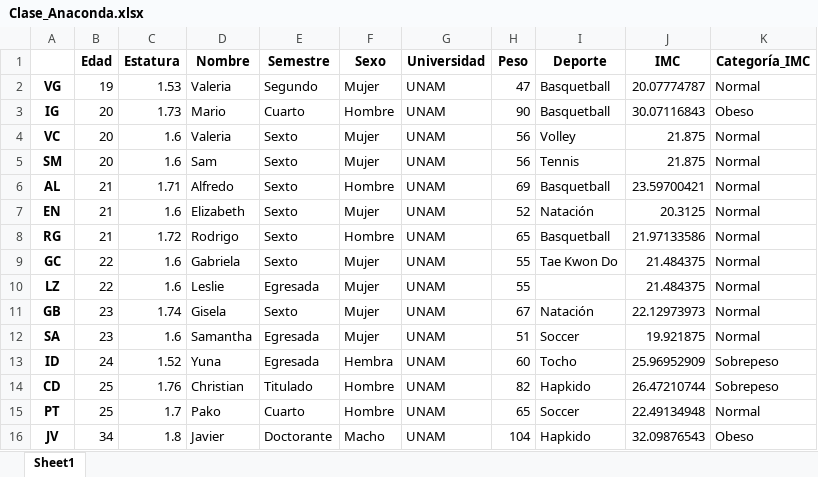
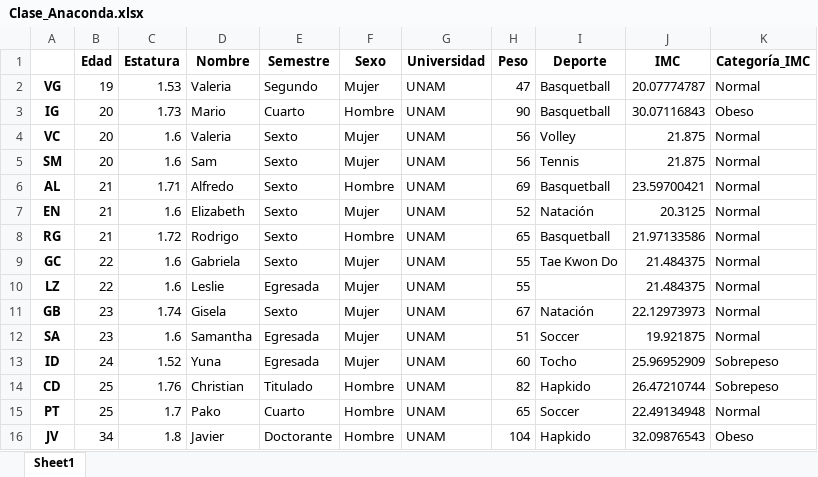
Before and after one commit to Sivlemx/Anaconda-Python-UNAM, an Excel workbook: Clase_Anaconda.xlsx, sheet Sheet1, drawn as a sheet; values as stored, in another font and other column widths than the file's, no borders; the diff names each change by its address in the sheet, - before the commit and + after, or states it on an @@ line.

Commit message:
Clase 14 Junio 2017

```diff
--- a/Clase_Anaconda.xlsx (sheet Sheet1)
+++ b/Clase_Anaconda.xlsx (sheet Sheet1)
-F13 (Sexo): Hembra
+F13 (Sexo): Mujer
-F16 (Sexo): Macho
+F16 (Sexo): Hombre
```
Also changed, not shown: 1 other file.
